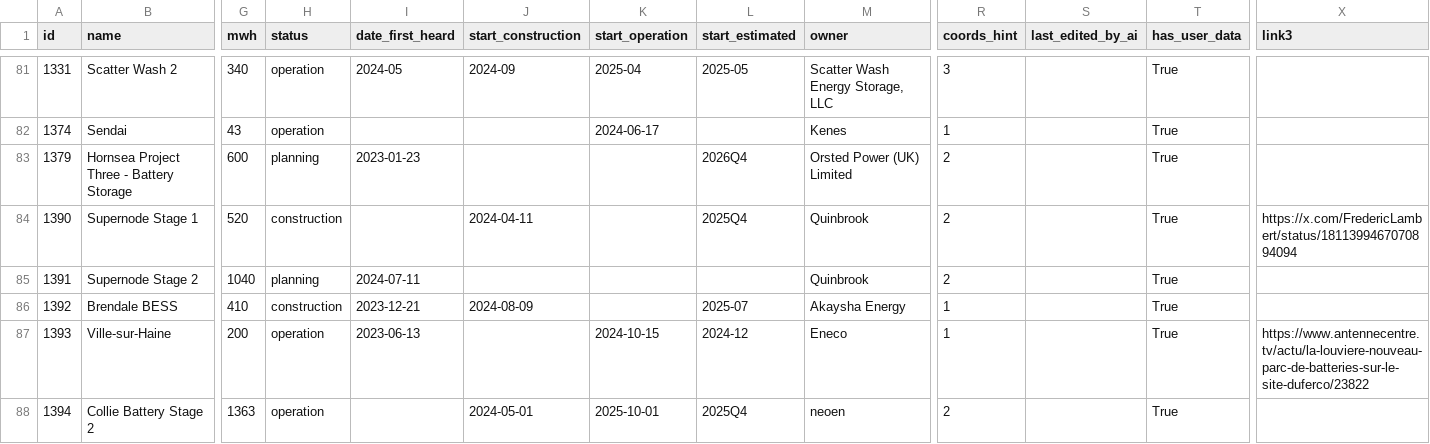
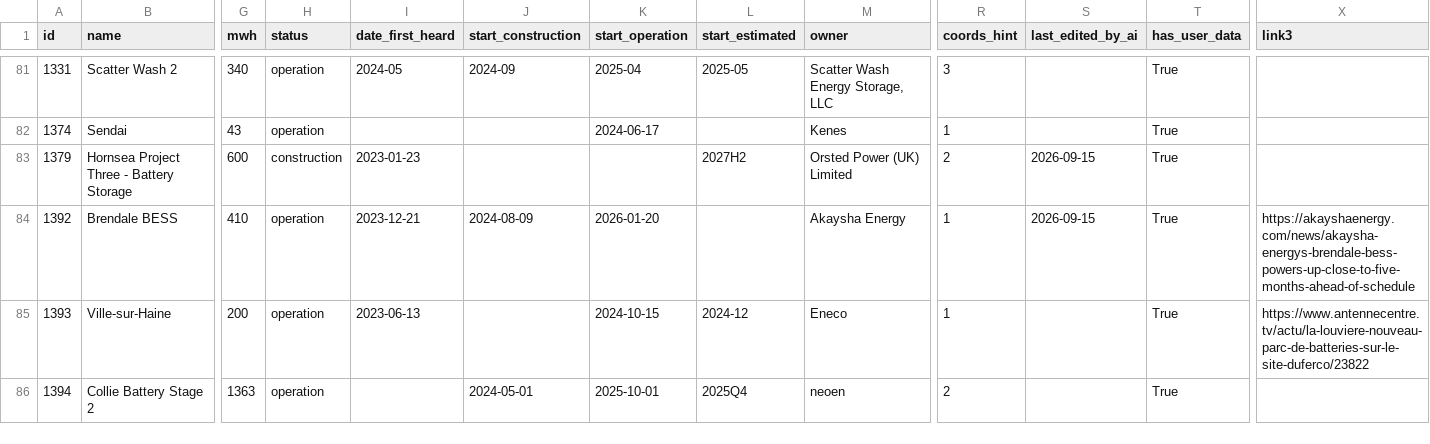
Before and after one commit to lorenz-g/tesla-megapack-tracker, a CSV file: docs/misc/megapack-projects.csv, drawn as a sheet; only a part is shown, gaps mark what is left out; removed rows and columns are numbered as before the commit, all else as after; rows hold the shown columns only; the diff covers the shown part only; the diff names each change by its address in the sheet, - before the commit and + after, or states it on an @@ line.

```diff
--- a/docs/misc/megapack-projects.csv
+++ b/docs/misc/megapack-projects.csv
-H83 (status): planning
+H83 (status): construction
-L83 (start_estimated): 2026Q4
+L83 (start_estimated): 2027H2
-S83 (last_edited_by_ai): (empty)
+S83 (last_edited_by_ai): 2026-09-15
-row 84: 1390 | Supernode Stage 1 | 520 | construction |  | 2024-04-11 |  | 2025Q4 | Quinbrook | 2 |  | True | https://x.com/FredericLambert/status/1811399467070894094
-row 85: 1391 | Supernode Stage 2 | 1040 | planning | 2024-07-11 |  |  |  | Quinbrook | 2 |  | True
-H84 (status): construction
+H84 (status): operation
-K84 (start_operation): (empty)
+K84 (start_operation): 2026-01-20
-L84 (start_estimated): 2025-07
+L84 (start_estimated): (empty)
-S84 (last_edited_by_ai): (empty)
+S84 (last_edited_by_ai): 2026-09-15
-X84 (link3): (empty)
+X84 (link3): https://akayshaenergy.com/news/akaysha-energys-brendale-bess-powers-up-close-to-five-months-ahead-of-schedule
```
Also changed, not shown: 3 added rows and 53 edited cells elsewhere in this file, cars-vs-stationary.csv, projects.csv, 10 other files.
